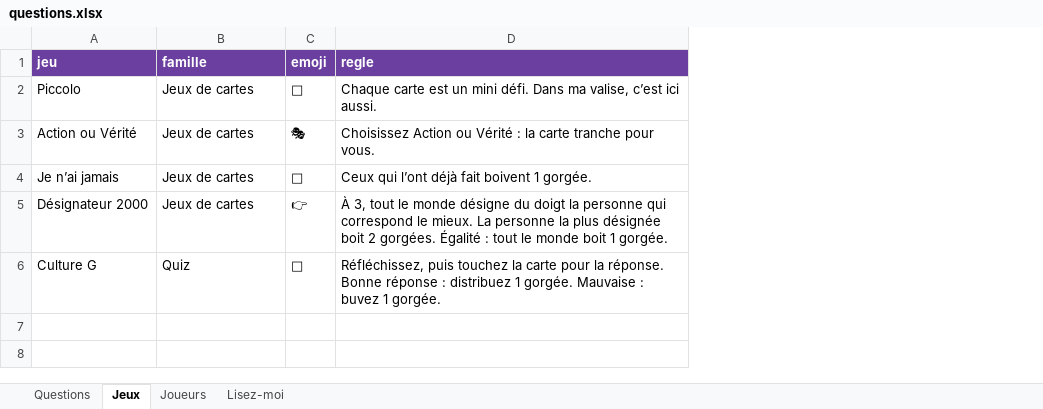
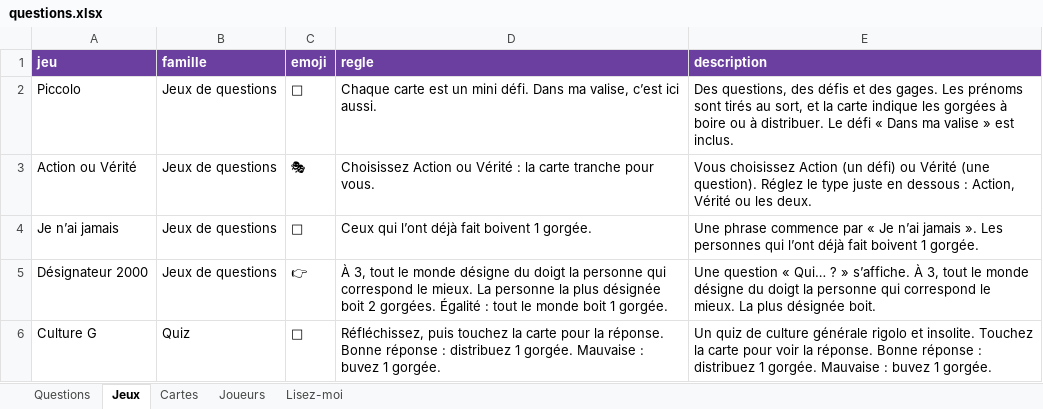
Before and after one commit to Lucie-Brosson/Basic_base, an Excel workbook: questions.xlsx, sheet Jeux, drawn as a sheet; values as stored, in another font and other column widths than the file's, no borders; the diff names each change by its address in the sheet, - before the commit and + after, or states it on an @@ line.

```diff
--- a/questions.xlsx (sheet Jeux)
+++ b/questions.xlsx (sheet Jeux)
+sheet tab: Cartes
+column E (description), rows 2-6: Des questions, des défis et des gages. Les prénoms sont tirés au sort, et la carte indique les gorgées à boire ou à distribuer. Le défi « Dans ma valise » est inclus. | Vous choisissez Action (un défi) ou Vérité (une question). Réglez le type juste en dessous : Action, Vérité ou les deux. | Une phrase commence par « Je n’ai jamais ». Les personnes qui l’ont déjà fait boivent 1 gorgée. | Une question « Qui… ? » s’affiche. À 3, tout le monde désigne du doigt la personne qui correspond le mieux. La plus désignée boit. | Un quiz de culture générale rigolo et insolite. Touchez la carte pour voir la réponse. Bonne réponse : distribuez 1 gorgée. Mauvaise : buvez 1 gorgée.
-B2:B5 (famille): Jeux de cartes
+B2:B5 (famille): Jeux de questions
```
Also changed, not shown: sheet Questions, sheet Lisez-moi, 1 other file.
